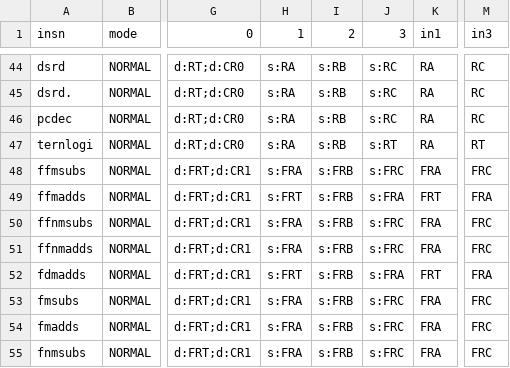
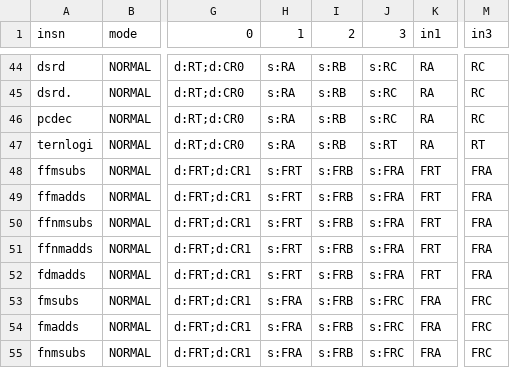
Before and after one commit to Libre-SOC-mirrors/openpower-isa, a CSV file: openpower/isatables/RM-1P-3S1D.csv, drawn as a sheet; only a part is shown, gaps mark what is left out; the diff names each change by its address in the sheet, - before the commit and + after, or states it on an @@ line.

Commit message:
update SV csvs

```diff
--- a/openpower/isatables/RM-1P-3S1D.csv
+++ b/openpower/isatables/RM-1P-3S1D.csv
-H48 (1): s:FRA
+H48 (1): s:FRT
-J48 (3): s:FRC
+J48 (3): s:FRA
-K48 (in1): FRA
+K48 (in1): FRT
-M48 (in3): FRC
+M48 (in3): FRA
-H50:H51 (1): s:FRA
+H50:H51 (1): s:FRT
-J50:J51 (3): s:FRC
+J50:J51 (3): s:FRA
-K50:K51 (in1): FRA
+K50:K51 (in1): FRT
-M50:M51 (in3): FRC
+M50:M51 (in3): FRA
```
